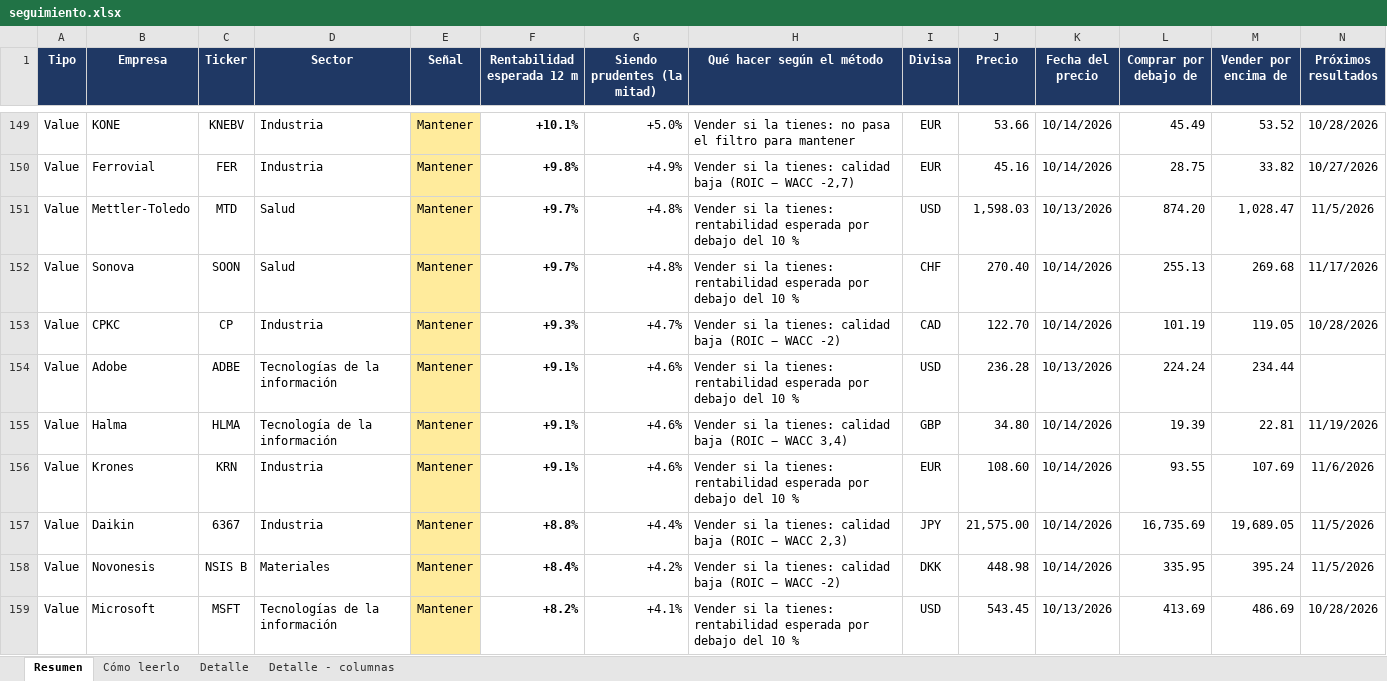
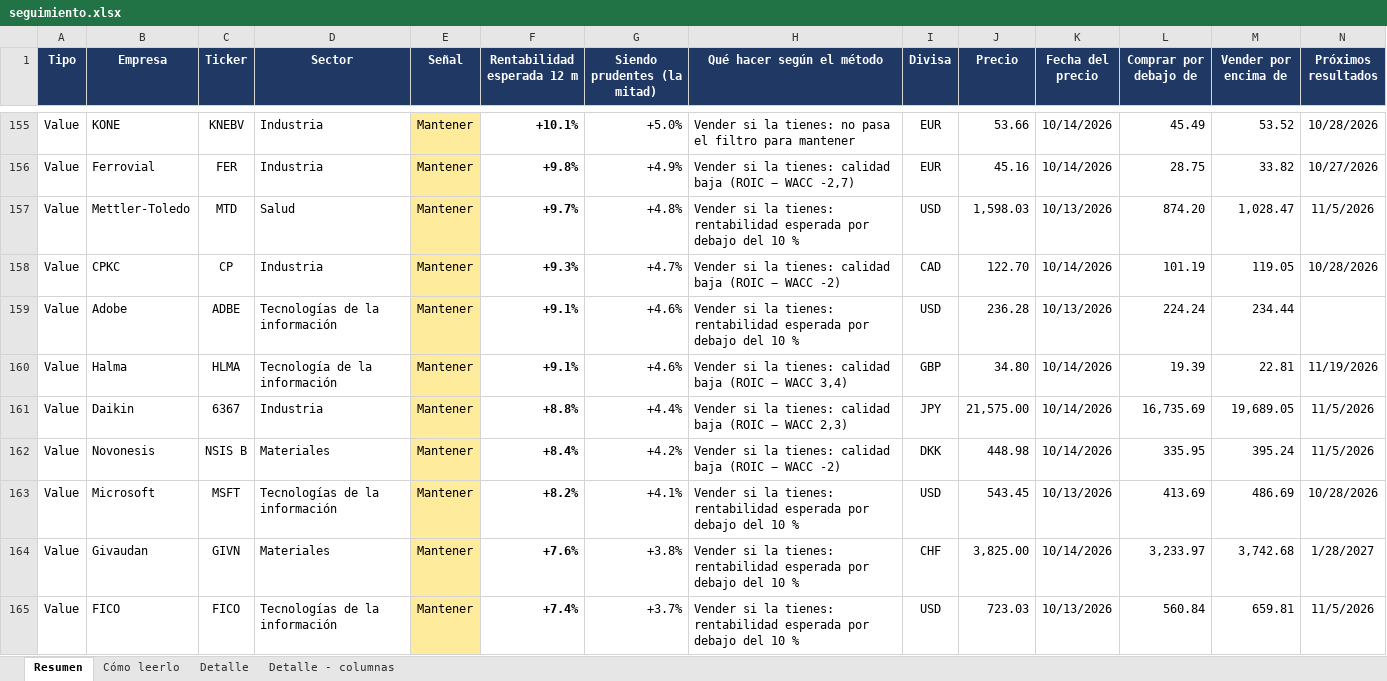
Before and after one commit to HotisS/analisis-inversion, an Excel workbook: seguimiento.xlsx, sheet Resumen, drawn as a sheet; only a part is shown, gaps mark what is left out; the shorter side is filled out with more unchanged rows; values as stored, in another font and other column widths than the file's, no borders; removed rows and columns are numbered as before the commit, all else as after; rows hold the shown columns only; the diff covers the shown part only; the diff names each change by its address in the sheet, - before the commit and + after, or states it on an @@ line.

```diff
--- a/seguimiento.xlsx (sheet Resumen)
+++ b/seguimiento.xlsx (sheet Resumen)
-row 152: Value | Sonova | SOON | Salud | Mantener | +9.7% | +4.8% | Vender si la tienes: rentabilidad esperada por debajo del 10 % | CHF | 270.40 | 10/14/2026 | 255.13 | 269.68 | 11/17/2026
-row 156: Value | Krones | KRN | Industria | Mantener | +9.1% | +4.6% | Vender si la tienes: rentabilidad esperada por debajo del 10 % | EUR | 108.60 | 10/14/2026 | 93.55 | 107.69 | 11/6/2026
```
Also changed, not shown: 9 added rows and 2 removed rows elsewhere in this sheet, sheet Detalle.
